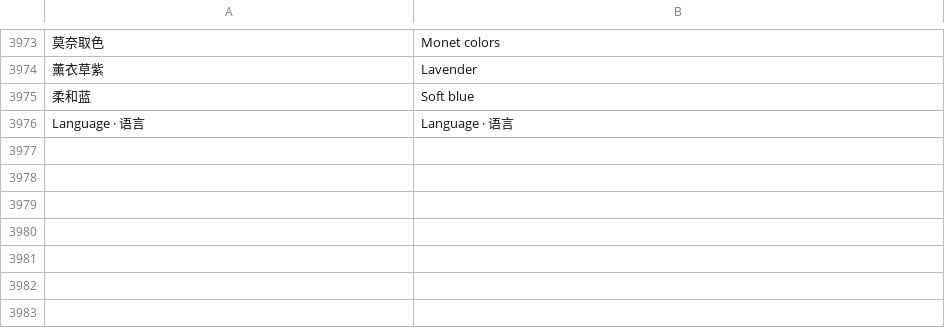
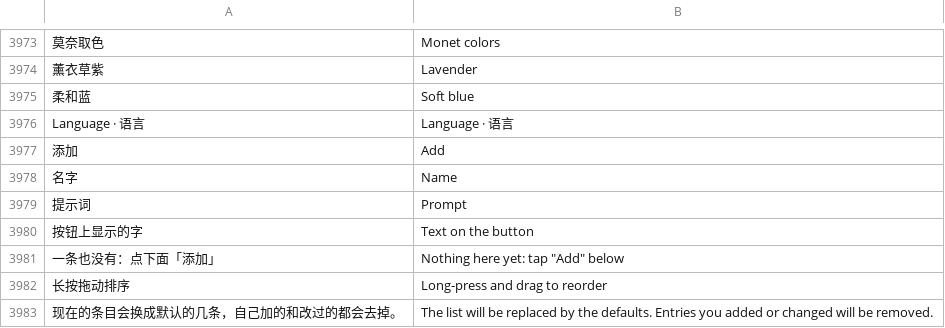
Before and after one commit to 005-801/CyIME, a TSV file: app/src/main/assets/i18n/en.tsv, drawn as a sheet; only a part is shown, gaps mark what is left out; the diff names each change by its address in the sheet, - before the commit and + after, or states it on an @@ line.

Commit message:
feat(插件): AI 改写的动作改成可增删、改名、拖动排序的列表
用户 11-19：「每个都是一条可编辑删改重命名调整顺序的条目」。插件设置新增 entries 字段类型：每条一张卡片，点开改名字、提示词或删除，长按拖动排序，下面有添加和恢复默认。AI 改写插件 0.6.0 的提示词改成这种列表，面板按钮按列表的顺序和名字显示；旧设置第一次读取时迁移成列表，旧键保留。

```diff
--- a/app/src/main/assets/i18n/en.tsv
+++ b/app/src/main/assets/i18n/en.tsv
+row 3977: 添加 | Add
+row 3978: 名字 | Name
+row 3979: 提示词 | Prompt
+row 3980: 按钮上显示的字 | Text on the button
+row 3981: 一条也没有：点下面「添加」 | Nothing here yet: tap "Add" below
+row 3982: 长按拖动排序 | Long-press and drag to reorder
+row 3983: 现在的条目会换成默认的几条，自己加的和改过的都会去掉。 | The list will be replaced by the defaults. Entries you added or changed will be removed.
```
Also changed, not shown: 8 other files.
